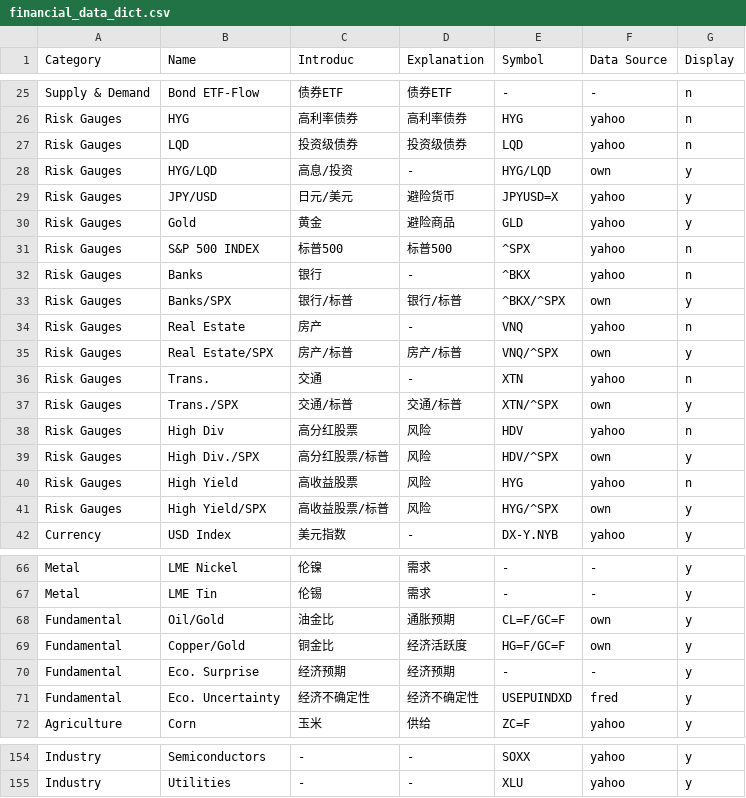
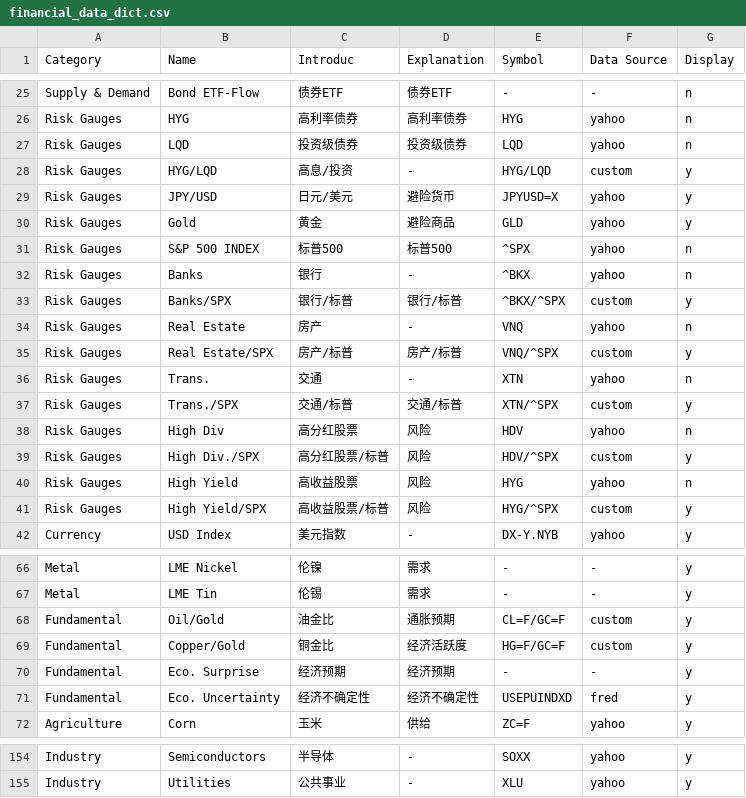
Before and after one commit to rekslee/jiucaiData, a CSV file: config/financial_data_dict.csv, drawn as a sheet; only a part is shown, gaps mark what is left out; the diff covers the shown part only; the diff names each change by its address in the sheet, - before the commit and + after, or states it on an @@ line.

```diff
--- a/config/financial_data_dict.csv
+++ b/config/financial_data_dict.csv
-F28 (Data Source): own
+F28 (Data Source): custom
-F33 (Data Source): own
+F33 (Data Source): custom
-F35 (Data Source): own
+F35 (Data Source): custom
-F37 (Data Source): own
+F37 (Data Source): custom
-F39 (Data Source): own
+F39 (Data Source): custom
-F41 (Data Source): own
+F41 (Data Source): custom
-F68:F69 (Data Source): own
+F68:F69 (Data Source): custom
-C154 (Introduc): -
+C154 (Introduc): 半导体
-C155 (Introduc): -
+C155 (Introduc): 公共事业
```
Also changed, not shown: 49 edited cells elsewhere in this file, 1 other file.
